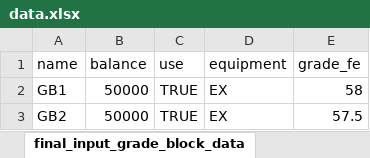
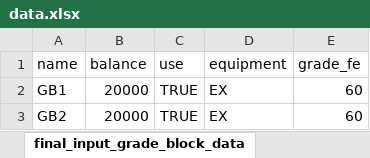
Before and after one commit to Arminium86/BlendMaster, an Excel workbook: blendmaster-backend/input/data.xlsx, sheet final_input_grade_block_data, drawn as a sheet; values as stored, in another font and other column widths than the file's, no borders; the diff names each change by its address in the sheet, - before the commit and + after, or states it on an @@ line.

```diff
--- a/blendmaster-backend/input/data.xlsx (sheet final_input_grade_block_data)
+++ b/blendmaster-backend/input/data.xlsx (sheet final_input_grade_block_data)
-B2:B3 (balance): 50000
+B2:B3 (balance): 20000
-E2 (grade_fe): 58
+E2 (grade_fe): 60
-E3 (grade_fe): 57.5
+E3 (grade_fe): 60
```
Also changed, not shown: sheet final_input_stockpile_data, blendmaster-backend/output/outcome_data.xlsx, 2 other files.
